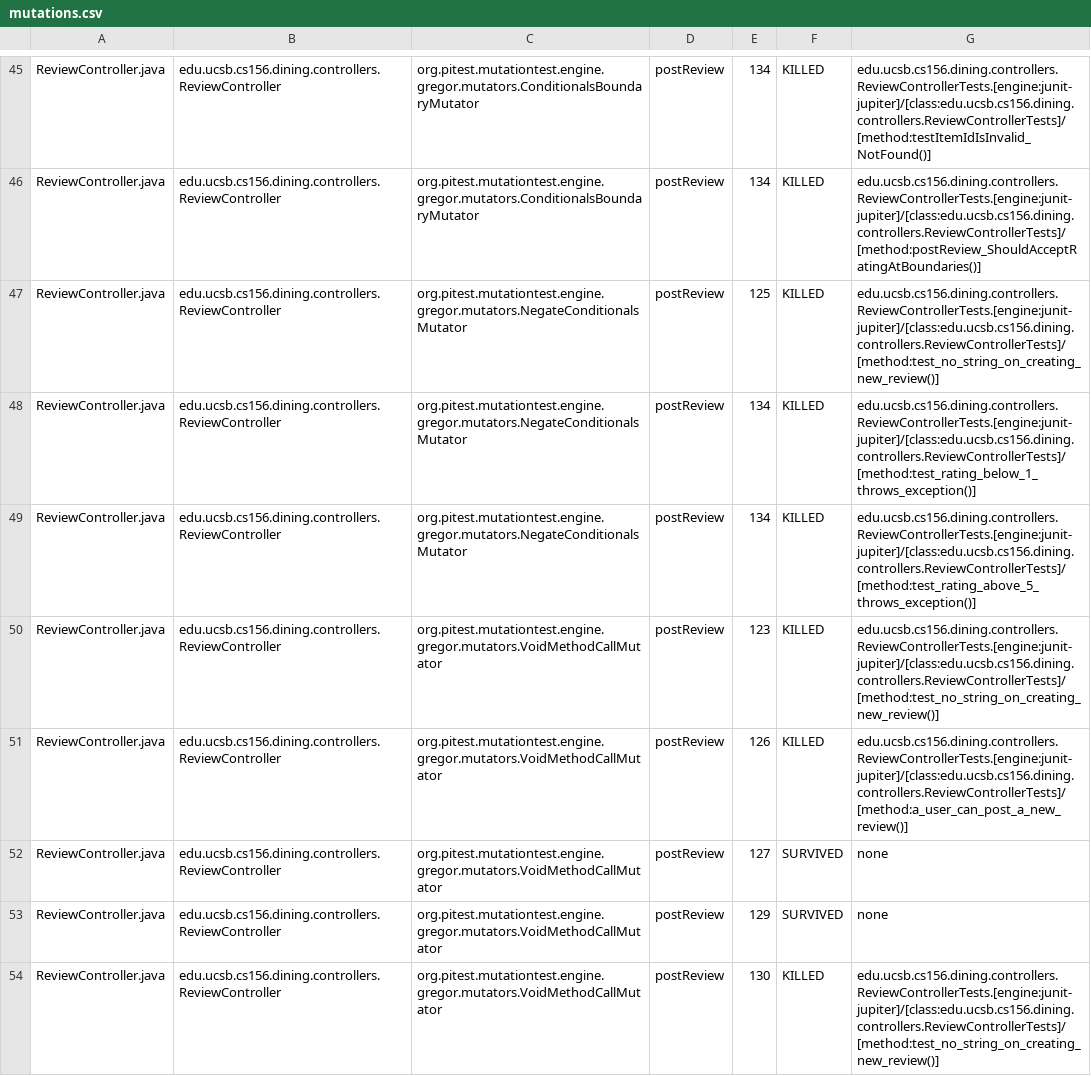
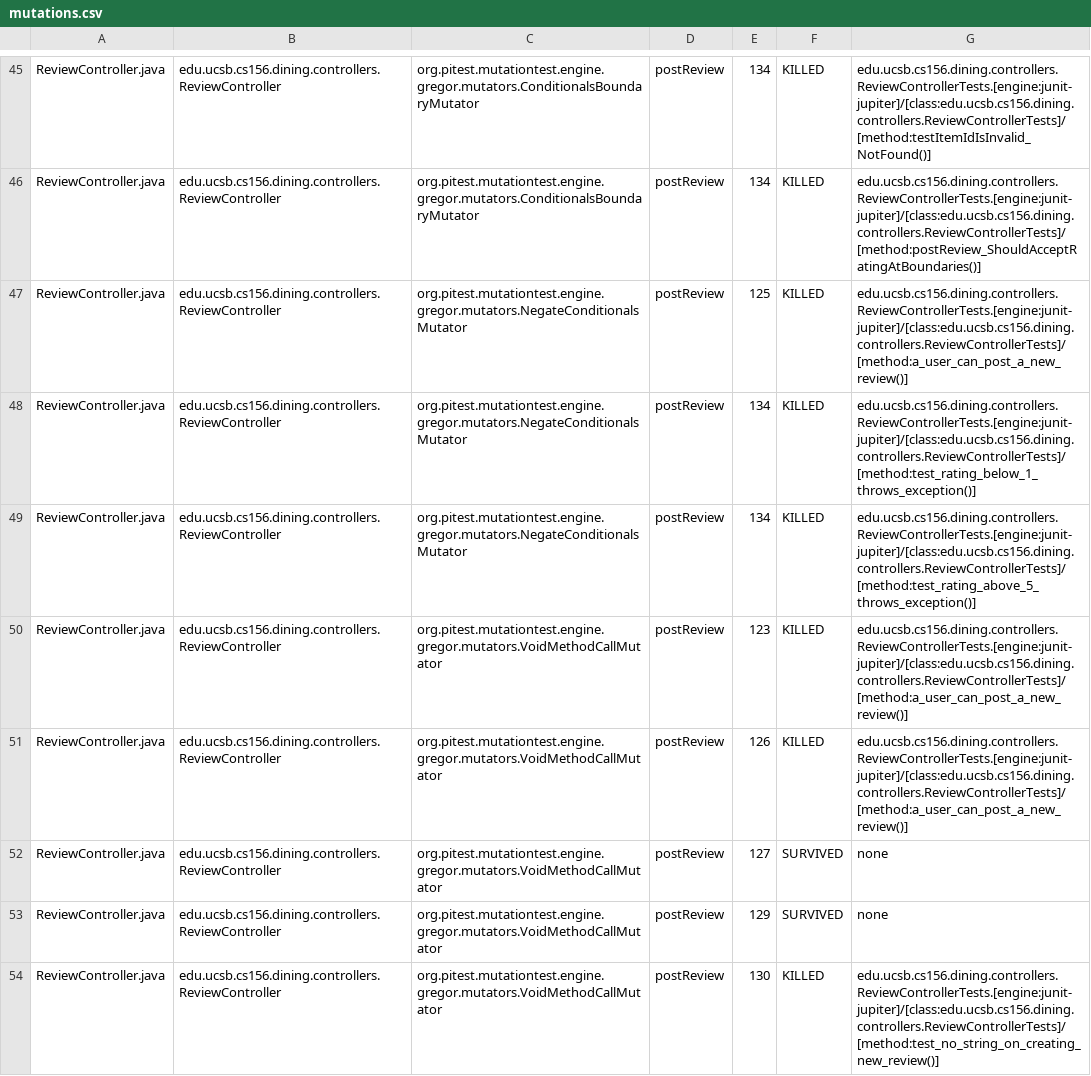
Before and after one commit to ucsb-cs156-s26/proj-dining-s26-08, a CSV file: prs/26/pitest/mutations.csv, drawn as a sheet; only a part is shown, gaps mark what is left out; the diff covers the shown part only.

Commit message:
Deploying to gh-pages from @ ucsb-cs156-s26/proj-dining-s26-08@828a1f71d46bb8af6e19d30d2d58576ba5e51c48 🚀

```diff
--- a/prs/26/pitest/mutations.csv
+++ b/prs/26/pitest/mutations.csv
@@ -46,6 +46,6 @@ ReviewController.java,edu.ucsb.cs156.dining.controllers.ReviewController,org.pit
 ReviewController.java,edu.ucsb.cs156.dining.controllers.ReviewController,org.pitest.mutationtest.engine.gregor.mutators.ConditionalsBoundaryMutator,postReview,134,KILLED,edu.ucsb.cs156.dining.controllers.ReviewControllerTests.[engine:junit-jupiter]/[class:edu.ucsb.cs156.dining.controllers.ReviewControllerTests]/[method:postReview_ShouldAcceptRatingAtBoundaries()]
-ReviewController.java,edu.ucsb.cs156.dining.controllers.ReviewController,org.pitest.mutationtest.engine.gregor.mutators.NegateConditionalsMutator,postReview,125,KILLED,edu.ucsb.cs156.dining.controllers.ReviewControllerTests.[engine:junit-jupiter]/[class:edu.ucsb.cs156.dining.controllers.ReviewControllerTests]/[method:test_no_string_on_creating_new_review()]
+ReviewController.java,edu.ucsb.cs156.dining.controllers.ReviewController,org.pitest.mutationtest.engine.gregor.mutators.NegateConditionalsMutator,postReview,125,KILLED,edu.ucsb.cs156.dining.controllers.ReviewControllerTests.[engine:junit-jupiter]/[class:edu.ucsb.cs156.dining.controllers.ReviewControllerTests]/[method:a_user_can_post_a_new_review()]
 ReviewController.java,edu.ucsb.cs156.dining.controllers.ReviewController,org.pitest.mutationtest.engine.gregor.mutators.NegateConditionalsMutator,postReview,134,KILLED,edu.ucsb.cs156.dining.controllers.ReviewControllerTests.[engine:junit-jupiter]/[class:edu.ucsb.cs156.dining.controllers.ReviewControllerTests]/[method:test_rating_below_1_throws_exception()]
 ReviewController.java,edu.ucsb.cs156.dining.controllers.ReviewController,org.pitest.mutationtest.engine.gregor.mutators.NegateConditionalsMutator,postReview,134,KILLED,edu.ucsb.cs156.dining.controllers.ReviewControllerTests.[engine:junit-jupiter]/[class:edu.ucsb.cs156.dining.controllers.ReviewControllerTests]/[method:test_rating_above_5_throws_exception()]
-ReviewController.java,edu.ucsb.cs156.dining.controllers.ReviewController,org.pitest.mutationtest.engine.gregor.mutators.VoidMethodCallMutator,postReview,123,KILLED,edu.ucsb.cs156.dining.controllers.ReviewControllerTests.[engine:junit-jupiter]/[class:edu.ucsb.cs156.dining.controllers.ReviewControllerTests]/[method:test_no_string_on_creating_new_review()]
+ReviewController.java,edu.ucsb.cs156.dining.controllers.ReviewController,org.pitest.mutationtest.engine.gregor.mutators.VoidMethodCallMutator,postReview,123,KILLED,edu.ucsb.cs156.dining.controllers.ReviewControllerTests.[engine:junit-jupiter]/[class:edu.ucsb.cs156.dining.controllers.ReviewControllerTests]/[method:a_user_can_post_a_new_review()]
 ReviewController.java,edu.ucsb.cs156.dining.controllers.ReviewController,org.pitest.mutationtest.engine.gregor.mutators.VoidMethodCallMutator,postReview,126,KILLED,edu.ucsb.cs156.dining.controllers.ReviewControllerTests.[engine:junit-jupiter]/[class:edu.ucsb.cs156.dining.controllers.ReviewControllerTests]/[method:a_user_can_post_a_new_review()]
```
Also changed, not shown: 14 edited cells elsewhere in this file, 20 other files.
